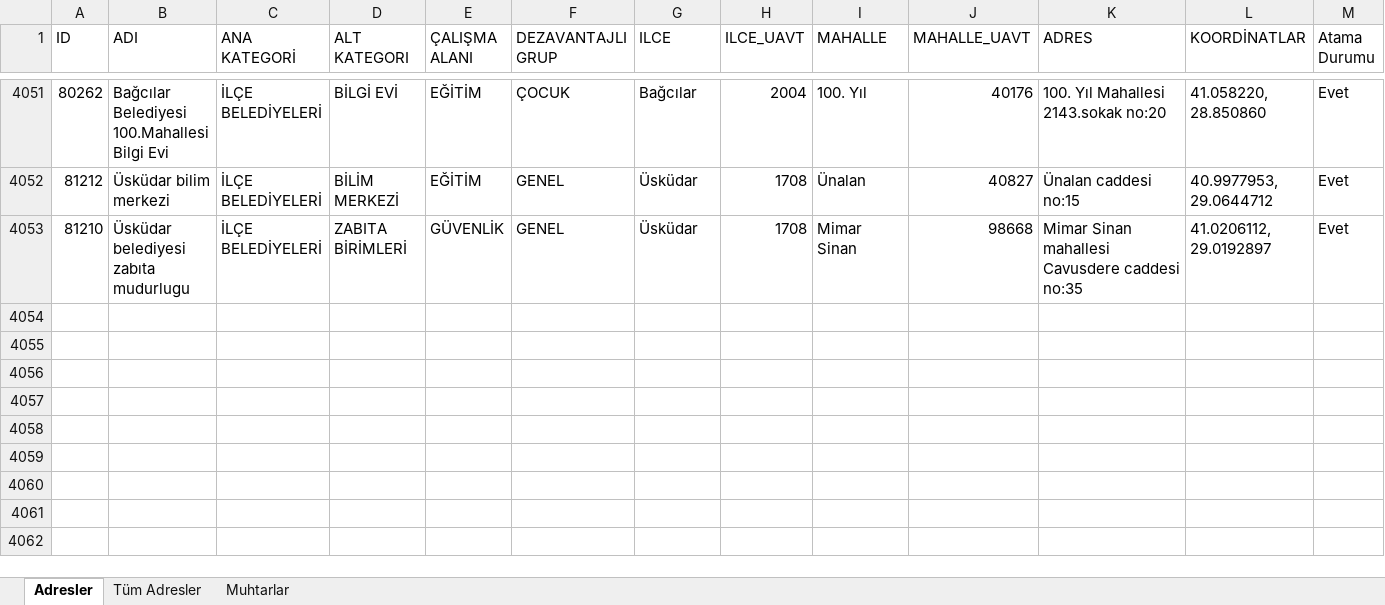
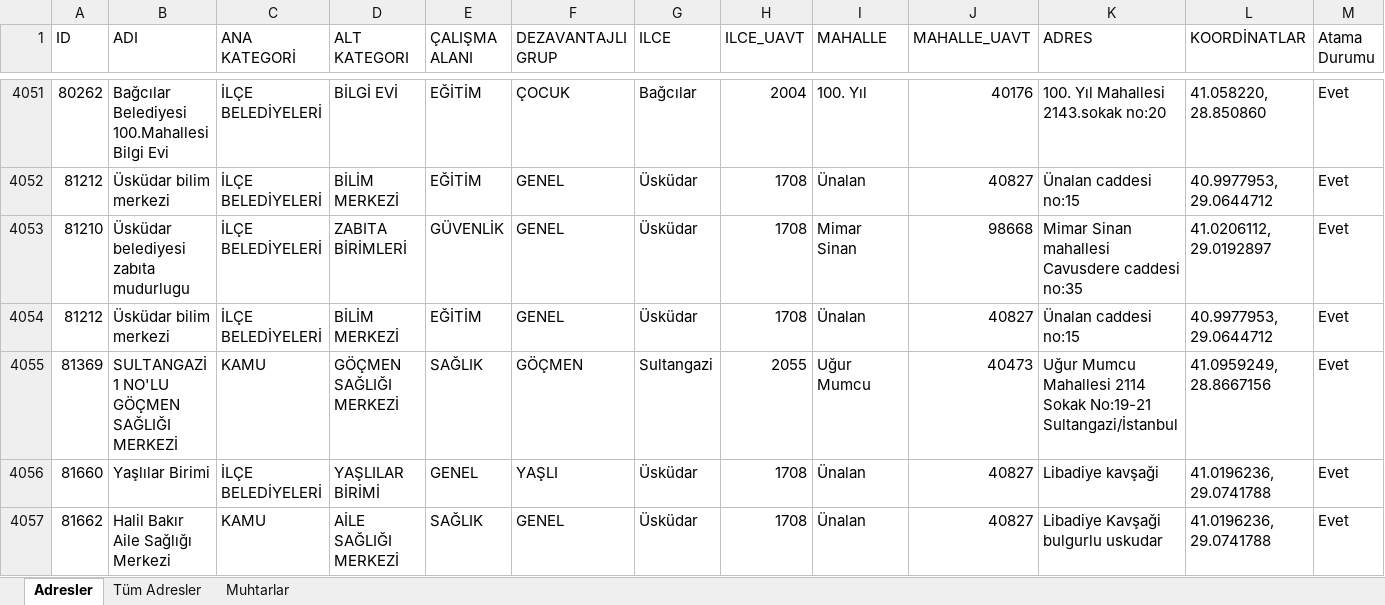
Before and after one commit to sosyalhizmet/sosyalrisk, an Excel workbook: atama_listesi/atama_listesi.xlsx, sheet Adresler, drawn as a sheet; only a part is shown, gaps mark what is left out; values as stored, in another font and other column widths than the file's, no borders; rows hold the shown columns only; the diff names each change by its address in the sheet, - before the commit and + after, or states it on an @@ line.

Commit message:
Add files via upload

```diff
--- a/atama_listesi/atama_listesi.xlsx (sheet Adresler)
+++ b/atama_listesi/atama_listesi.xlsx (sheet Adresler)
+row 4054: 81212 | Üsküdar bilim merkezi | İLÇE BELEDİYELERİ | BİLİM MERKEZİ | EĞİTİM | GENEL | Üsküdar | 1708 | Ünalan | 40827 | Ünalan caddesi no:15 | 40.9977953, 29.0644712 | Evet
+row 4055: 81369 | SULTANGAZİ 1 NO'LU GÖÇMEN SAĞLIĞI MERKEZİ | KAMU | GÖÇMEN SAĞLIĞI MERKEZİ | SAĞLIK | GÖÇMEN | Sultangazi | 2055 | Uğur Mumcu | 40473 | Uğur Mumcu Mahallesi 2114 Sokak No:19-21 Sultangazi/İstanbul | 41.0959249, 28.8667156 | Evet
+row 4056: 81660 | Yaşlılar Birimi | İLÇE BELEDİYELERİ | YAŞLILAR BİRİMİ | GENEL | YAŞLI | Üsküdar | 1708 | Ünalan | 40827 | Libadiye kavşaği | 41.0196236, 29.0741788 | Evet
+row 4057: 81662 | Halil Bakır Aile Sağlığı Merkezi | KAMU | AİLE SAĞLIĞI MERKEZİ | SAĞLIK | GENEL | Üsküdar | 1708 | Ünalan | 40827 | Libadiye Kavşaği bulgurlu uskudar | 41.0196236, 29.0741788 | Evet
```
Also changed, not shown: sheet Tüm Adresler.
